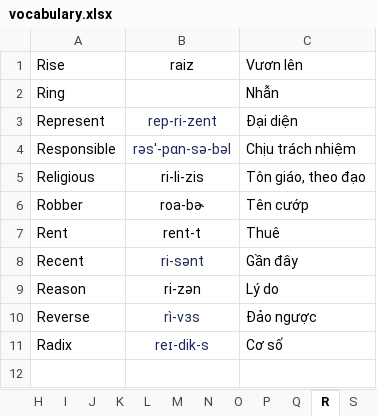
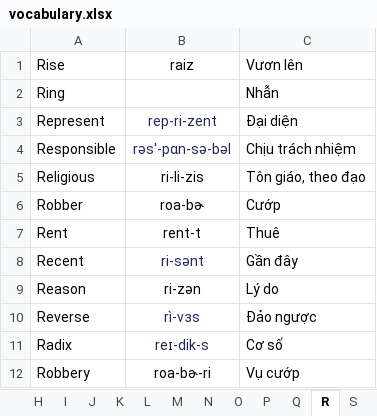
Before and after one commit to nguyenhuyenag/spring-framework, an Excel workbook: spring-boot/spring-boot-english/src/main/resources/data/vocabulary.xlsx, sheet R, drawn as a sheet; values as stored, in another font and other column widths than the file's, no borders; the diff names each change by its address in the sheet, - before the commit and + after, or states it on an @@ line.

```diff
--- a/spring-boot/spring-boot-english/src/main/resources/data/vocabulary.xlsx (sheet R)
+++ b/spring-boot/spring-boot-english/src/main/resources/data/vocabulary.xlsx (sheet R)
-C6 (Vươn lên): Tên cướp
+C6 (Vươn lên): Cướp
+row 12: Robbery | roa-bɚ-ri | Vụ cướp
```
Also changed, not shown: sheet M, sheet Note, sheet Phrase, sheet H, sheet I, sheet C, 3 more sheets, 1 other file.
